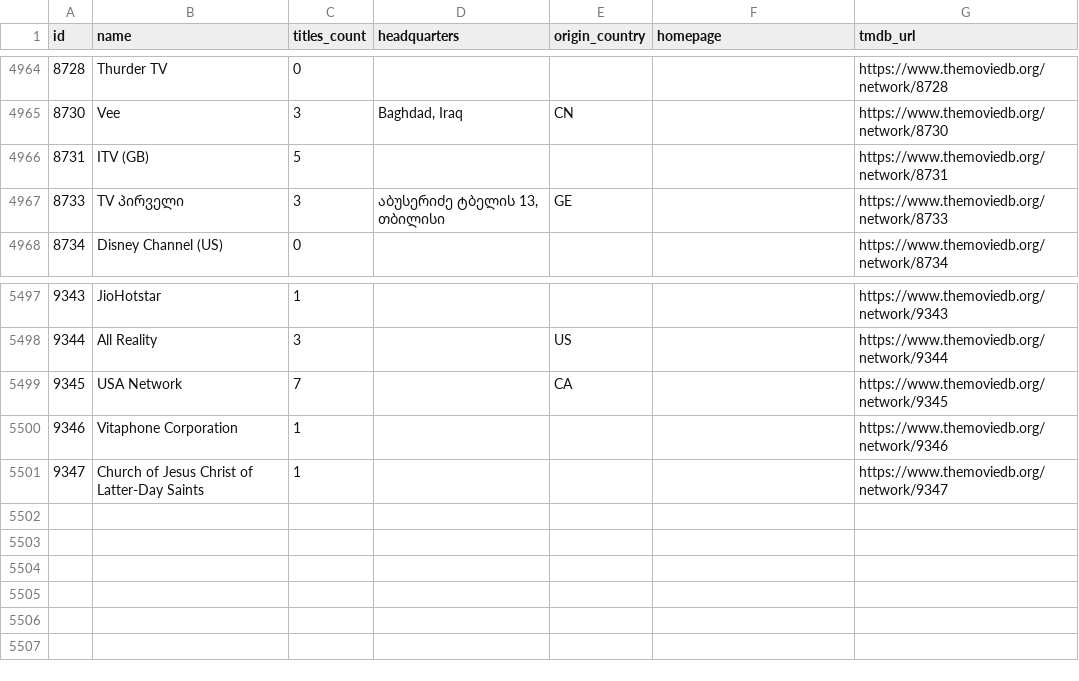
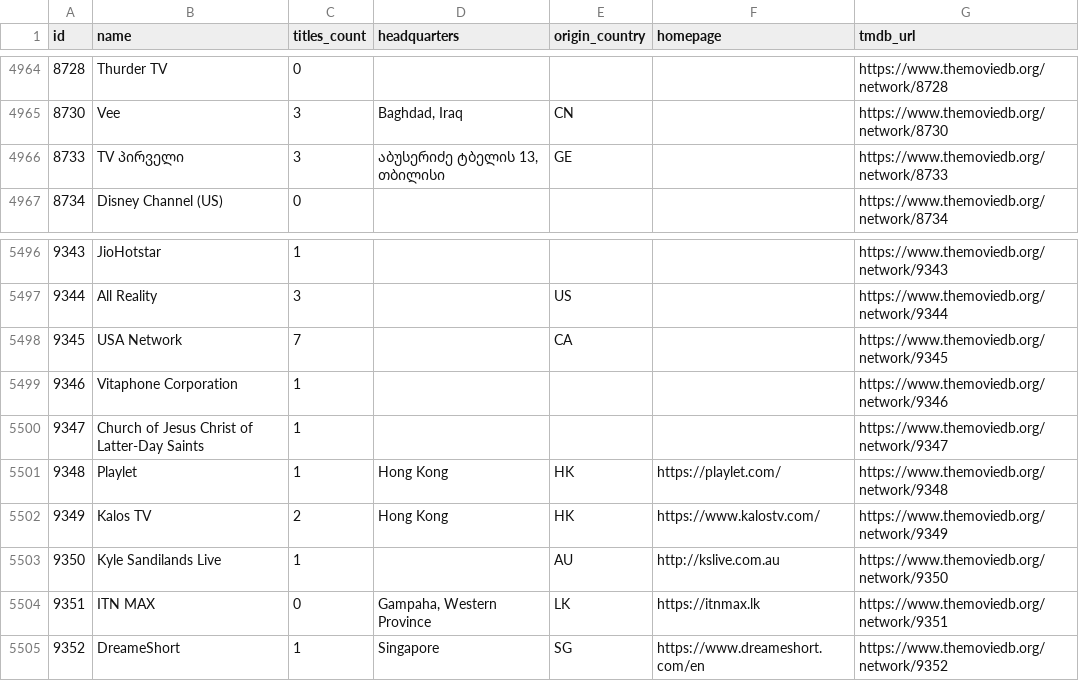
Before and after one commit to davecollections/tmdb-id-lookup, a CSV file: data/tv-networks.csv, drawn as a sheet; only a part is shown, gaps mark what is left out.

```diff
--- a/data/tv-networks.csv
+++ b/data/tv-networks.csv
@@ -4965,3 +4965,2 @@ id,name,titles_count,headquarters,origin_country,homepage,tmdb_url
 8730,Vee,3,"Baghdad, Iraq",CN,,https://www.themoviedb.org/network/8730
-8731,ITV (GB),5,,,,https://www.themoviedb.org/network/8731
 8733,TV პირველი,3,"აბუსერიძე ტბელის 13, თბილისი",GE,,https://www.themoviedb.org/network/8733
@@ -5501 +5500,6 @@ id,name,titles_count,headquarters,origin_country,homepage,tmdb_url
 9347,Church of Jesus Christ of Latter-Day Saints,1,,,,https://www.themoviedb.org/network/9347
+9348,Playlet,1,Hong Kong,HK,https://playlet.com/,https://www.themoviedb.org/network/9348
+9349,Kalos TV,2,Hong Kong,HK,https://www.kalostv.com/,https://www.themoviedb.org/network/9349
+9350,Kyle Sandilands Live,1,,AU,http://kslive.com.au,https://www.themoviedb.org/network/9350
+9351,ITN MAX,0,"Gampaha, Western Province",LK,https://itnmax.lk,https://www.themoviedb.org/network/9351
+9352,DreameShort,1,Singapore,SG,https://www.dreameshort.com/en,https://www.themoviedb.org/network/9352
```
Also changed, not shown: 5 other files.
